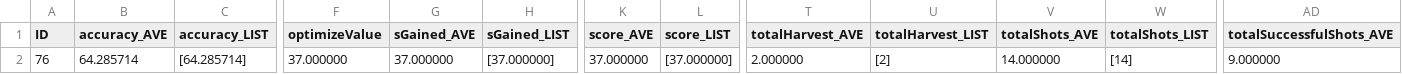
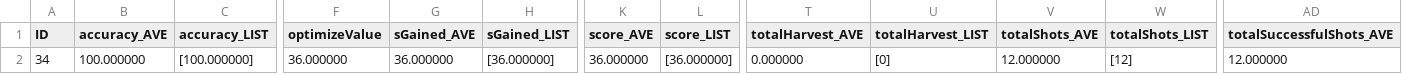
Before and after one commit to elemenohpi/mabe-, a CSV file: max.csv, drawn as a sheet; only a part is shown, gaps mark what is left out; the diff covers the shown part only; the diff names each change by its address in the sheet, - before the commit and + after, or states it on an @@ line.

```diff
--- a/max.csv
+++ b/max.csv
-A2 (ID): 76
+A2 (ID): 34
-B2 (accuracy_AVE): 64.285714
+B2 (accuracy_AVE): 100.000000
-C2 (accuracy_LIST): [64.285714]
+C2 (accuracy_LIST): [100.000000]
-F2 (optimizeValue): 37.000000
+F2 (optimizeValue): 36.000000
-G2 (sGained_AVE): 37.000000
+G2 (sGained_AVE): 36.000000
-H2 (sGained_LIST): [37.000000]
+H2 (sGained_LIST): [36.000000]
-K2 (score_AVE): 37.000000
+K2 (score_AVE): 36.000000
-L2 (score_LIST): [37.000000]
+L2 (score_LIST): [36.000000]
-T2 (totalHarvest_AVE): 2.000000
+T2 (totalHarvest_AVE): 0.000000
-U2 (totalHarvest_LIST): [2]
+U2 (totalHarvest_LIST): [0]
-V2 (totalShots_AVE): 14.000000
+V2 (totalShots_AVE): 12.000000
-W2 (totalShots_LIST): [14]
+W2 (totalShots_LIST): [12]
-AD2 (totalSuccessfulShots_AVE): 9.000000
+AD2 (totalSuccessfulShots_AVE): 12.000000
```
Also changed, not shown: 3 edited cells elsewhere in this file, pop.csv, 1 other file.
